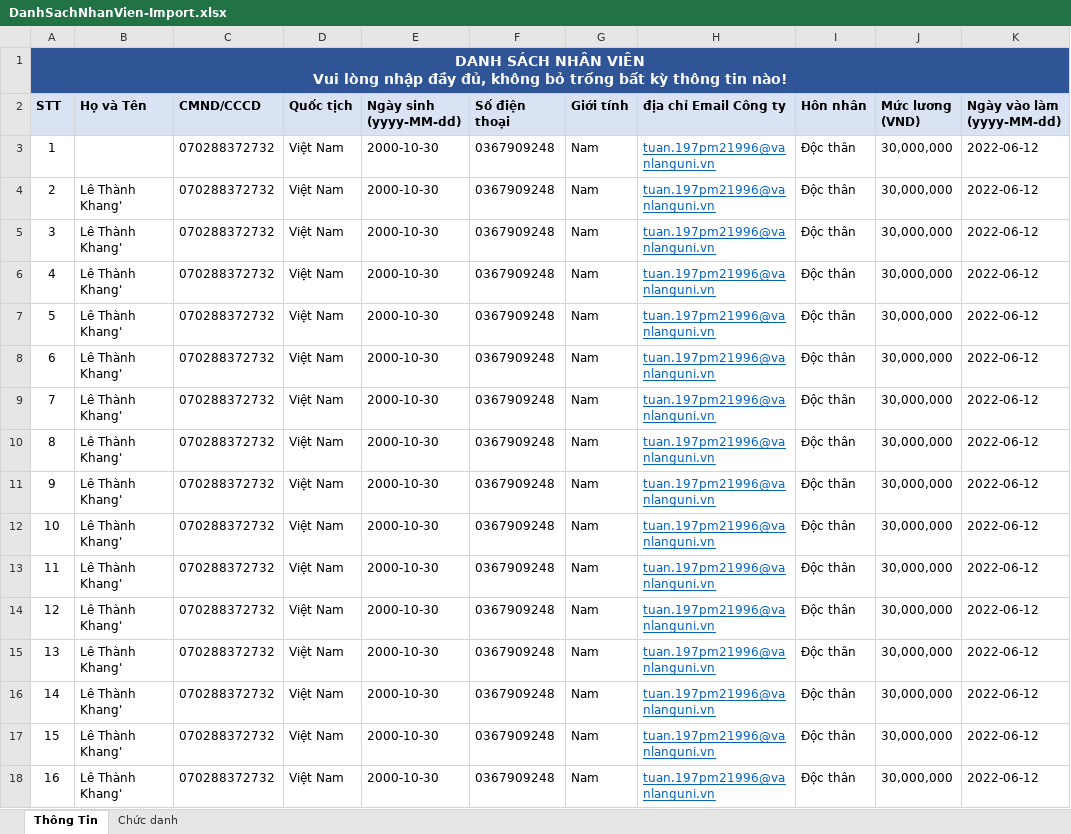
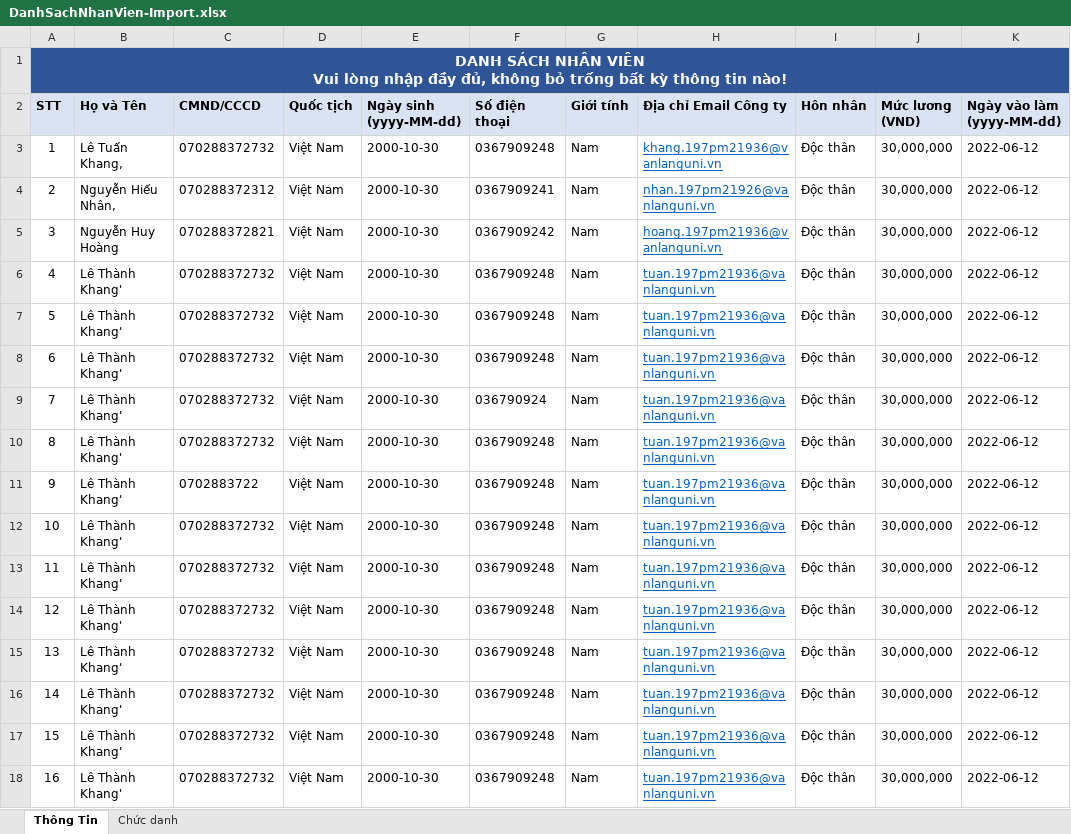
Before and after one commit to aendy2000/ITGlobalProject, an Excel workbook: ITGlobalProject/Content/FileUpload/DanhSachNhanVien-Import.xlsx, sheet Thông Tin, drawn as a sheet; only a part is shown; values as stored, in another font and other column widths than the file's, no borders; table styles not drawn; the diff names each change by its address in the sheet, - before the commit and + after, or states it on an @@ line.

```diff
--- a/ITGlobalProject/Content/FileUpload/DanhSachNhanVien-Import.xlsx (sheet Thông Tin)
+++ b/ITGlobalProject/Content/FileUpload/DanhSachNhanVien-Import.xlsx (sheet Thông Tin)
-H2: địa chỉ Email Công ty
+H2: Địa chỉ Email Công ty
-B3 (Họ và Tên): (empty)
+B3 (Họ và Tên): Lê Tuấn Khang,
-H3 (Địa chỉ Email Công ty): tuan.197pm21996@vanlanguni.vn
+H3 (Địa chỉ Email Công ty): khang.197pm21936@vanlanguni.vn
-B4 (Họ và Tên): Lê Thành Khang'
+B4 (Họ và Tên): Nguyễn Hiếu Nhân,
-C4 (CMND/CCCD): 070288372732
+C4 (CMND/CCCD): 070288372312
-F4 (Số điện thoại): 0367909248
+F4 (Số điện thoại): 0367909241
-H4 (Địa chỉ Email Công ty): tuan.197pm21996@vanlanguni.vn
+H4 (Địa chỉ Email Công ty): nhan.197pm21926@vanlanguni.vn
-B5 (Họ và Tên): Lê Thành Khang'
+B5 (Họ và Tên): Nguyễn Huy Hoàng
-C5 (CMND/CCCD): 070288372732
+C5 (CMND/CCCD): 070288372821
-F5 (Số điện thoại): 0367909248
+F5 (Số điện thoại): 0367909242
-H5 (Địa chỉ Email Công ty): tuan.197pm21996@vanlanguni.vn
+H5 (Địa chỉ Email Công ty): hoang.197pm21936@vanlanguni.vn
-H6:H18 (Địa chỉ Email Công ty): tuan.197pm21996@vanlanguni.vn
+H6:H18 (Địa chỉ Email Công ty): tuan.197pm21936@vanlanguni.vn
-F9 (Số điện thoại): 0367909248
+F9 (Số điện thoại): 036790924
-C11 (CMND/CCCD): 070288372732
+C11 (CMND/CCCD): 0702883722
```
Also changed, not shown: 9 other files.
